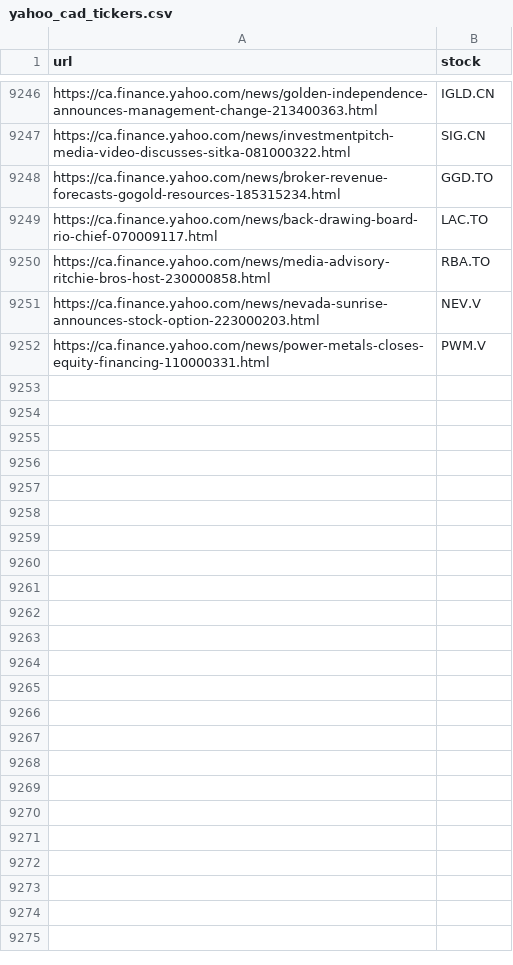
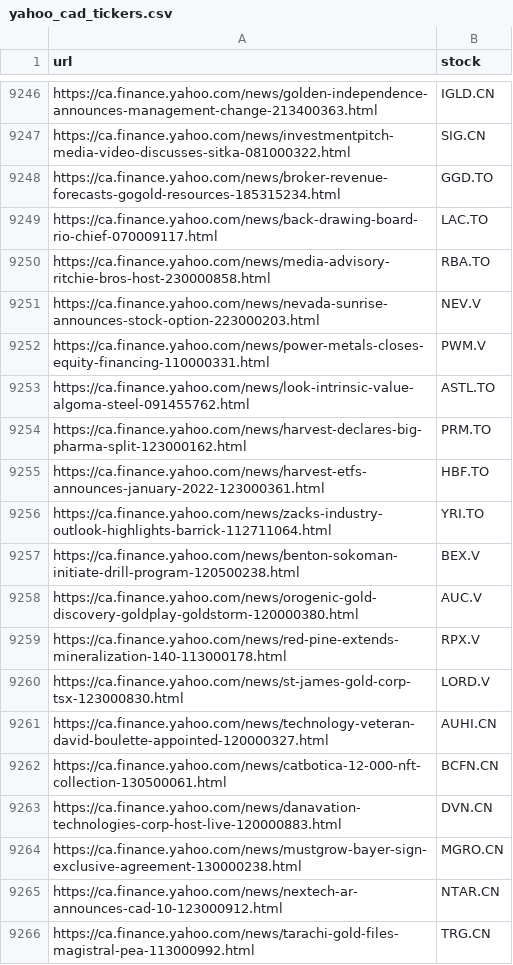
Before and after one commit to dli-invest/fin_news_nlp, a CSV file: data/yahoo_cad_tickers.csv, drawn as a sheet; only a part is shown, gaps mark what is left out.

```diff
--- a/data/yahoo_cad_tickers.csv
+++ b/data/yahoo_cad_tickers.csv
@@ -9252 +9252,15 @@ https://ca.finance.yahoo.com/news/nevada-sunrise-announces-stock-option-22300020
 https://ca.finance.yahoo.com/news/power-metals-closes-equity-financing-110000331.html,PWM.V
+https://ca.finance.yahoo.com/news/look-intrinsic-value-algoma-steel-091455762.html,ASTL.TO
+https://ca.finance.yahoo.com/news/harvest-declares-big-pharma-split-123000162.html,PRM.TO
+https://ca.finance.yahoo.com/news/harvest-etfs-announces-january-2022-123000361.html,HBF.TO
+https://ca.finance.yahoo.com/news/zacks-industry-outlook-highlights-barrick-112711064.html,YRI.TO
+https://ca.finance.yahoo.com/news/benton-sokoman-initiate-drill-program-120500238.html,BEX.V
+https://ca.finance.yahoo.com/news/orogenic-gold-discovery-goldplay-goldstorm-120000380.html,AUC.V
+https://ca.finance.yahoo.com/news/red-pine-extends-mineralization-140-113000178.html,RPX.V
+https://ca.finance.yahoo.com/news/st-james-gold-corp-tsx-123000830.html,LORD.V
+https://ca.finance.yahoo.com/news/technology-veteran-david-boulette-appointed-120000327.html,AUHI.CN
+https://ca.finance.yahoo.com/news/catbotica-12-000-nft-collection-130500061.html,BCFN.CN
+https://ca.finance.yahoo.com/news/danavation-technologies-corp-host-live-120000883.html,DVN.CN
+https://ca.finance.yahoo.com/news/mustgrow-bayer-sign-exclusive-agreement-130000238.html,MGRO.CN
+https://ca.finance.yahoo.com/news/nextech-ar-announces-cad-10-123000912.html,NTAR.CN
+https://ca.finance.yahoo.com/news/tarachi-gold-files-magistral-pea-113000992.html,TRG.CN
```
